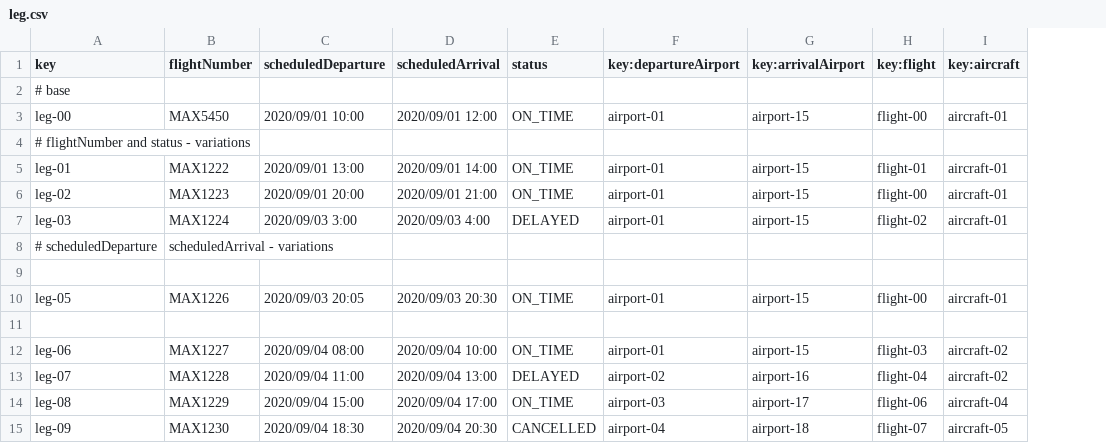
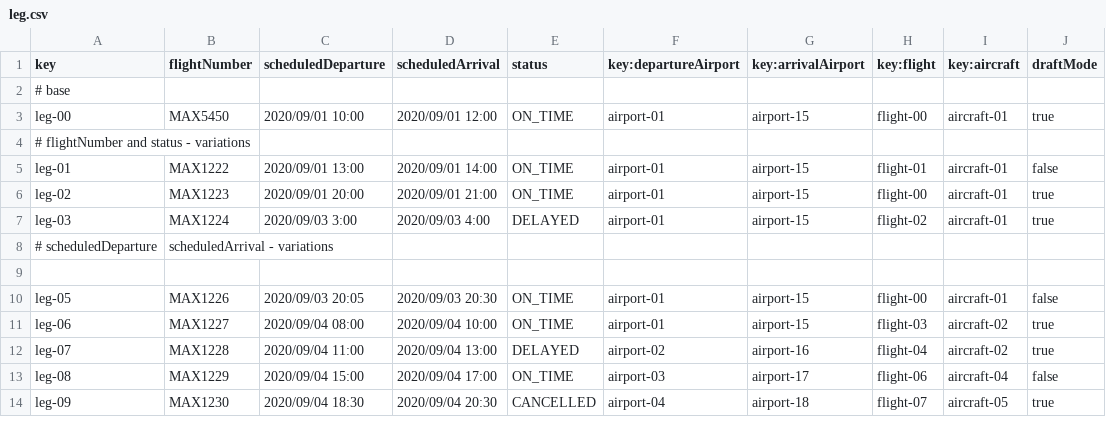
Before and after one commit to Cristinafernandezchica/Acme-ANS, a CSV file: src/main/resources/WEB-INF/data/sample/leg.csv, drawn as a sheet; only a part is shown; removed rows and columns are numbered as before the commit, all else as after; the diff names each change by its address in the sheet, - before the commit and + after, or states it on an @@ line.

Commit message:
feat: List and show manager's legs
Refs #201

```diff
--- a/src/main/resources/WEB-INF/data/sample/leg.csv
+++ b/src/main/resources/WEB-INF/data/sample/leg.csv
+column J (draftMode), rows 3-14: true |  | false | true | true |  |  | false | true | true | false | true
-row 11: (empty)
```
Also changed, not shown: 11 other files.
